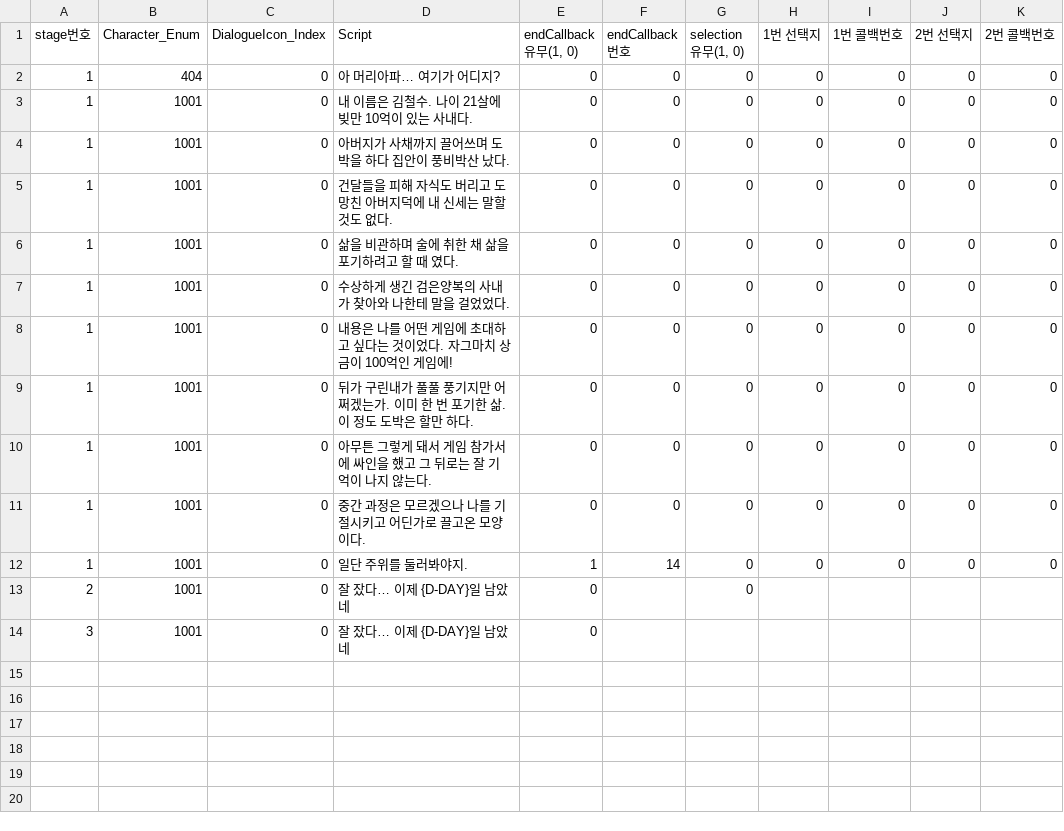
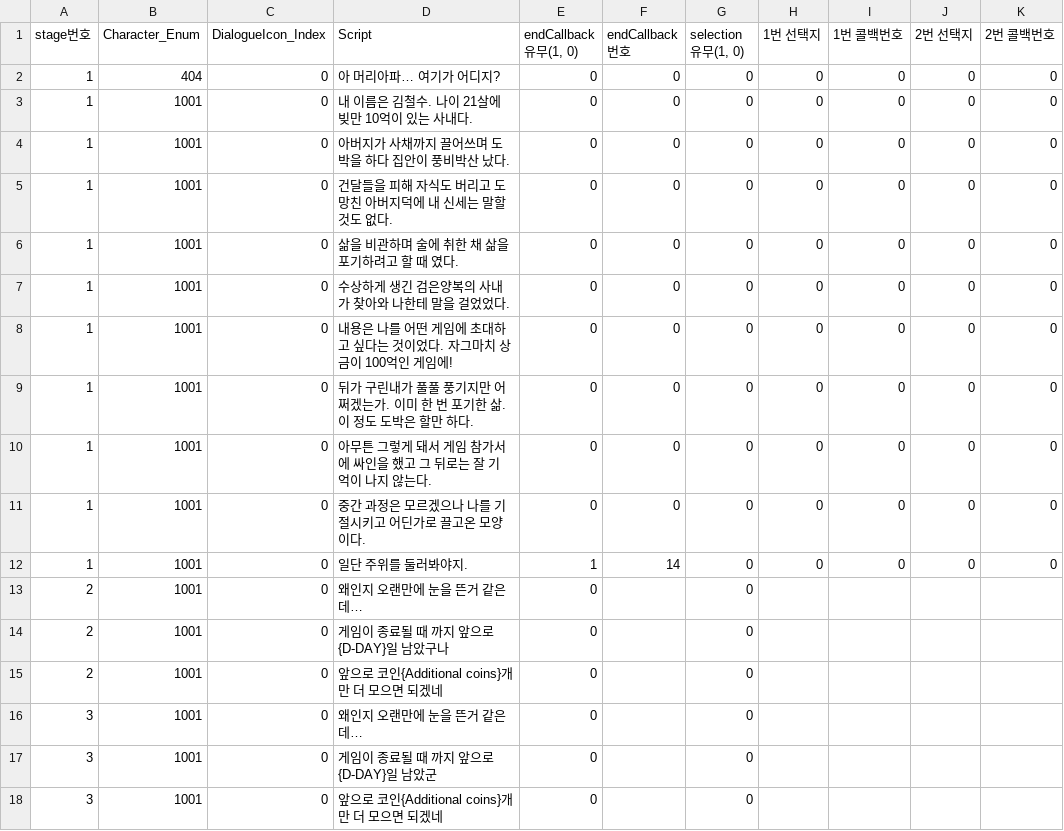
Before and after one commit to Creat777/Gambler, a CSV file: Assets/Resources/CSV/TextScript/NoneInteractable/PlayerMonologue.csv, drawn as a sheet.

```diff
--- a/Assets/Resources/CSV/TextScript/NoneInteractable/PlayerMonologue.csv
+++ b/Assets/Resources/CSV/TextScript/NoneInteractable/PlayerMonologue.csv
@@ -12,3 +12,7 @@ stage번호,Character_Enum,DialogueIcon_Index,Script,"endCallback 유무(1, 0)",
 1,1001,0,일단 주위를 둘러봐야지.,1,14,0,0,0,0,0
-2,1001,0,잘 잤다… 이제 {D-DAY}일 남았네,0,,0,,,,
-3,1001,0,잘 잤다… 이제 {D-DAY}일 남았네,0,,,,,,
+2,1001,0,왜인지 오랜만에 눈을 뜬거 같은데…,0,,0,,,,
+2,1001,0,게임이 종료될 때 까지 앞으로 {D-DAY}일 남았구나,0,,0,,,,
+2,1001,0,앞으로 코인{Additional coins}개만 더 모으면 되겠네,0,,0,,,,
+3,1001,0,왜인지 오랜만에 눈을 뜬거 같은데…,0,,0,,,,
+3,1001,0,게임이 종료될 때 까지 앞으로 {D-DAY}일 남았군,0,,0,,,,
+3,1001,0,앞으로 코인{Additional coins}개만 더 모으면 되겠네,0,,0,,,,
```
Also changed, not shown: Assets/Resources/CSV/TextScript/Interactable/Clock.csv, Assets/Resources/CSV/TextScript/Interactable/NPC_Caesar.csv, 40 other files.
